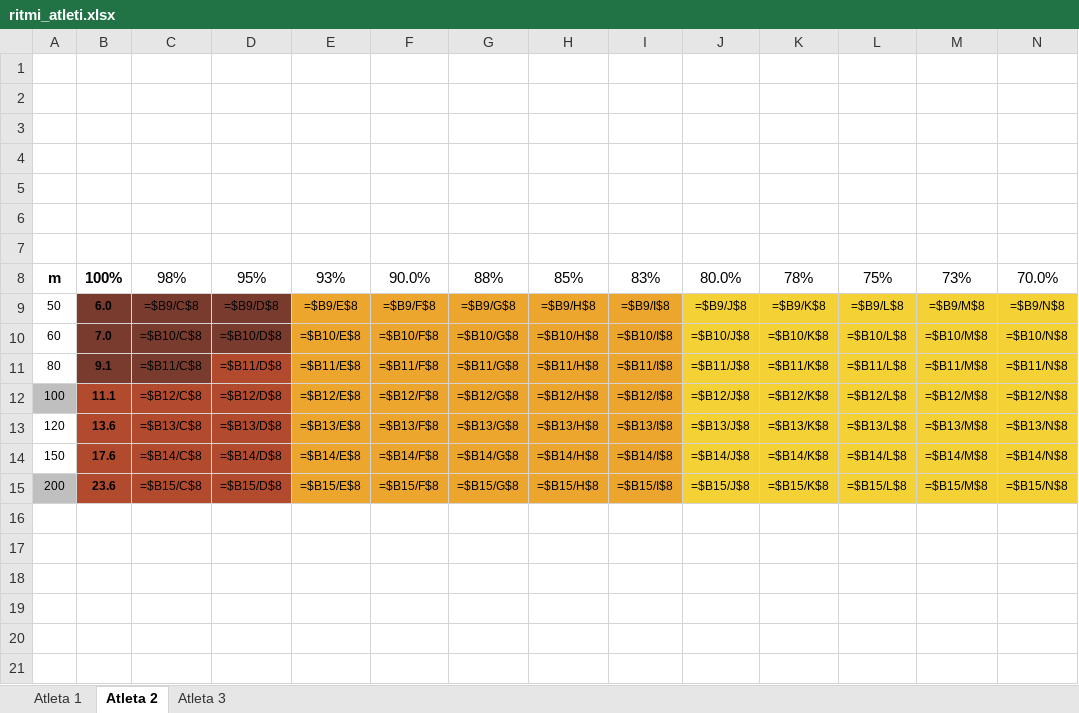
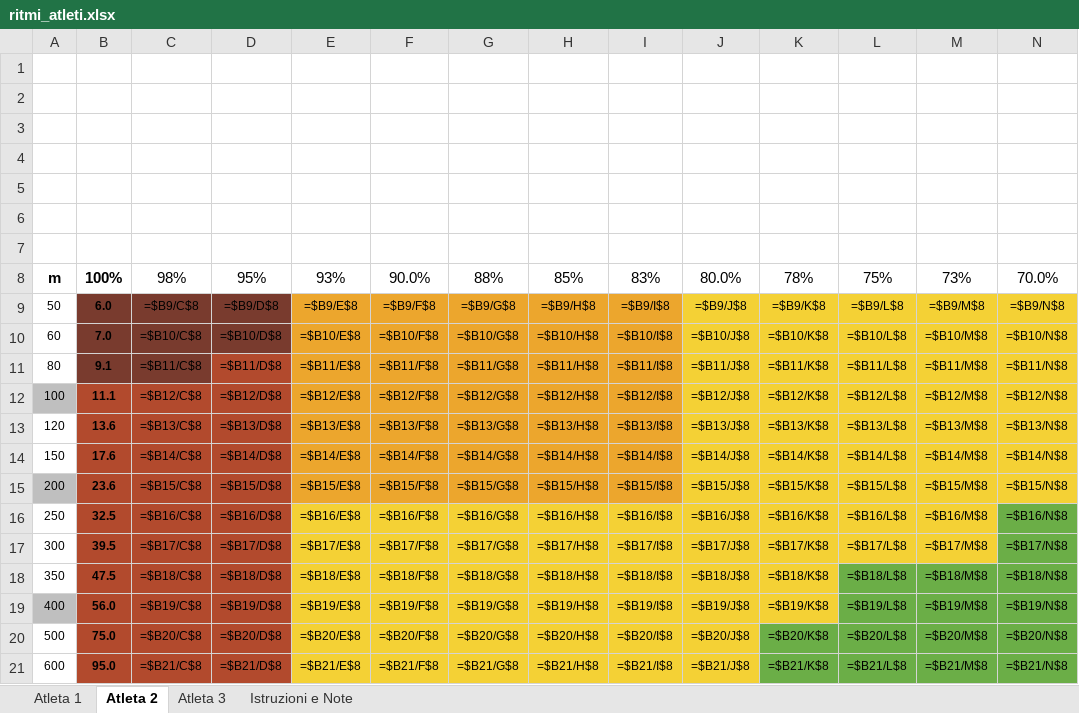
Before and after one commit to sportscience2025-star/Sports-Analytics-Platform---T7-Workout-APP, an Excel workbook: sidequests/sprint-ritmi-excel/output/ritmi_atleti.xlsx, sheet Atleta 2, drawn as a sheet; only a part is shown; values as stored, in another font and other column widths than the file's, no borders; formulas without a stored value are shown as written; rows hold the shown columns only; the diff names each change by its address in the sheet, - before the commit and + after, or states it on an @@ line.

```diff
--- a/sidequests/sprint-ritmi-excel/output/ritmi_atleti.xlsx (sheet Atleta 2)
+++ b/sidequests/sprint-ritmi-excel/output/ritmi_atleti.xlsx (sheet Atleta 2)
+sheet tab: Istruzioni e Note
+row 16: 250 | 32.5 | =$B16/C$8 | =$B16/D$8 | =$B16/E$8 | =$B16/F$8 | =$B16/G$8 | =$B16/H$8 | =$B16/I$8 | =$B16/J$8 | =$B16/K$8 | =$B16/L$8 | =$B16/M$8 | =$B16/N$8
+row 17: 300 | 39.5 | =$B17/C$8 | =$B17/D$8 | =$B17/E$8 | =$B17/F$8 | =$B17/G$8 | =$B17/H$8 | =$B17/I$8 | =$B17/J$8 | =$B17/K$8 | =$B17/L$8 | =$B17/M$8 | =$B17/N$8
+row 18: 350 | 47.5 | =$B18/C$8 | =$B18/D$8 | =$B18/E$8 | =$B18/F$8 | =$B18/G$8 | =$B18/H$8 | =$B18/I$8 | =$B18/J$8 | =$B18/K$8 | =$B18/L$8 | =$B18/M$8 | =$B18/N$8
+row 19: 400 | 56.0 | =$B19/C$8 | =$B19/D$8 | =$B19/E$8 | =$B19/F$8 | =$B19/G$8 | =$B19/H$8 | =$B19/I$8 | =$B19/J$8 | =$B19/K$8 | =$B19/L$8 | =$B19/M$8 | =$B19/N$8
+row 20: 500 | 75.0 | =$B20/C$8 | =$B20/D$8 | =$B20/E$8 | =$B20/F$8 | =$B20/G$8 | =$B20/H$8 | =$B20/I$8 | =$B20/J$8 | =$B20/K$8 | =$B20/L$8 | =$B20/M$8 | =$B20/N$8
+row 21: 600 | 95.0 | =$B21/C$8 | =$B21/D$8 | =$B21/E$8 | =$B21/F$8 | =$B21/G$8 | =$B21/H$8 | =$B21/I$8 | =$B21/J$8 | =$B21/K$8 | =$B21/L$8 | =$B21/M$8 | =$B21/N$8
```
Also changed, not shown: sheet Atleta 1, sheet Atleta 3, 7 other files.
